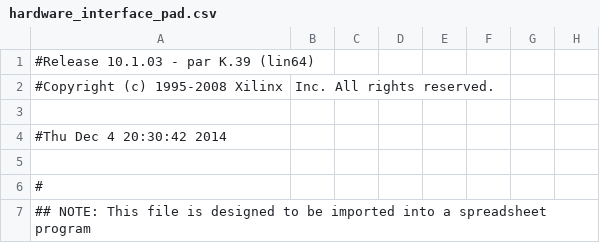
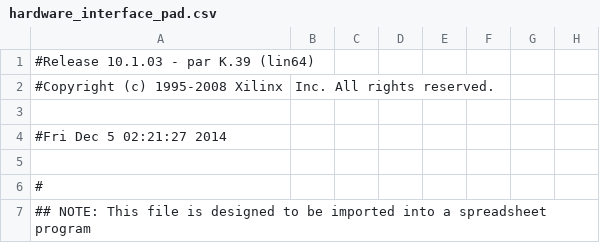
Before and after one commit to paulinev/laser_pinball, a CSV file: laser/Beta_hardware/laser_projector/hardware_interface_pad.csv, drawn as a sheet; only a part is shown; the diff names each change by its address in the sheet, - before the commit and + after, or states it on an @@ line.

```diff
--- a/laser/Beta_hardware/laser_projector/hardware_interface_pad.csv
+++ b/laser/Beta_hardware/laser_projector/hardware_interface_pad.csv
-A4: #Thu Dec 4 20:30:42 2014
+A4: #Fri Dec 5 02:21:27 2014
```
Also changed, not shown: 47 other files.
